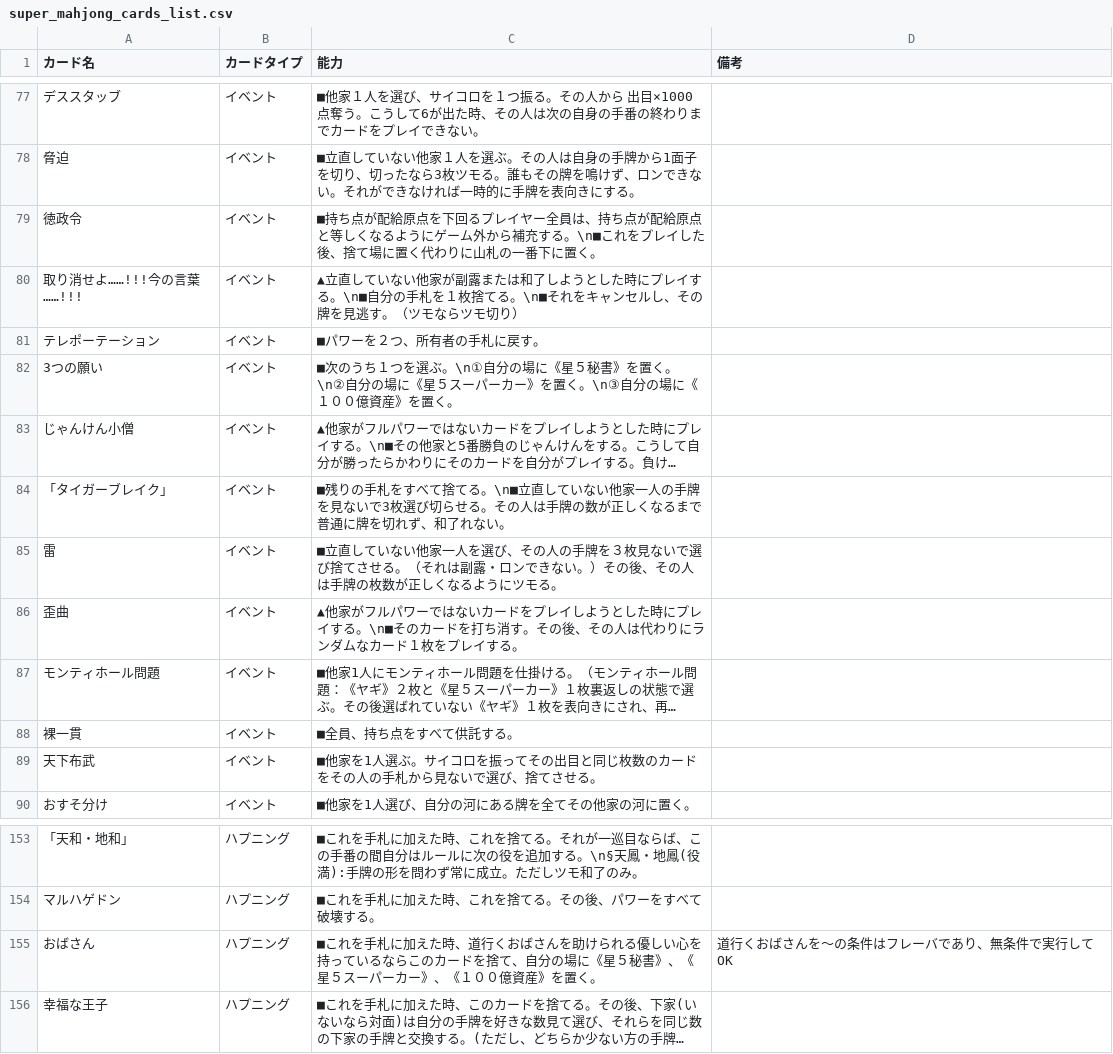
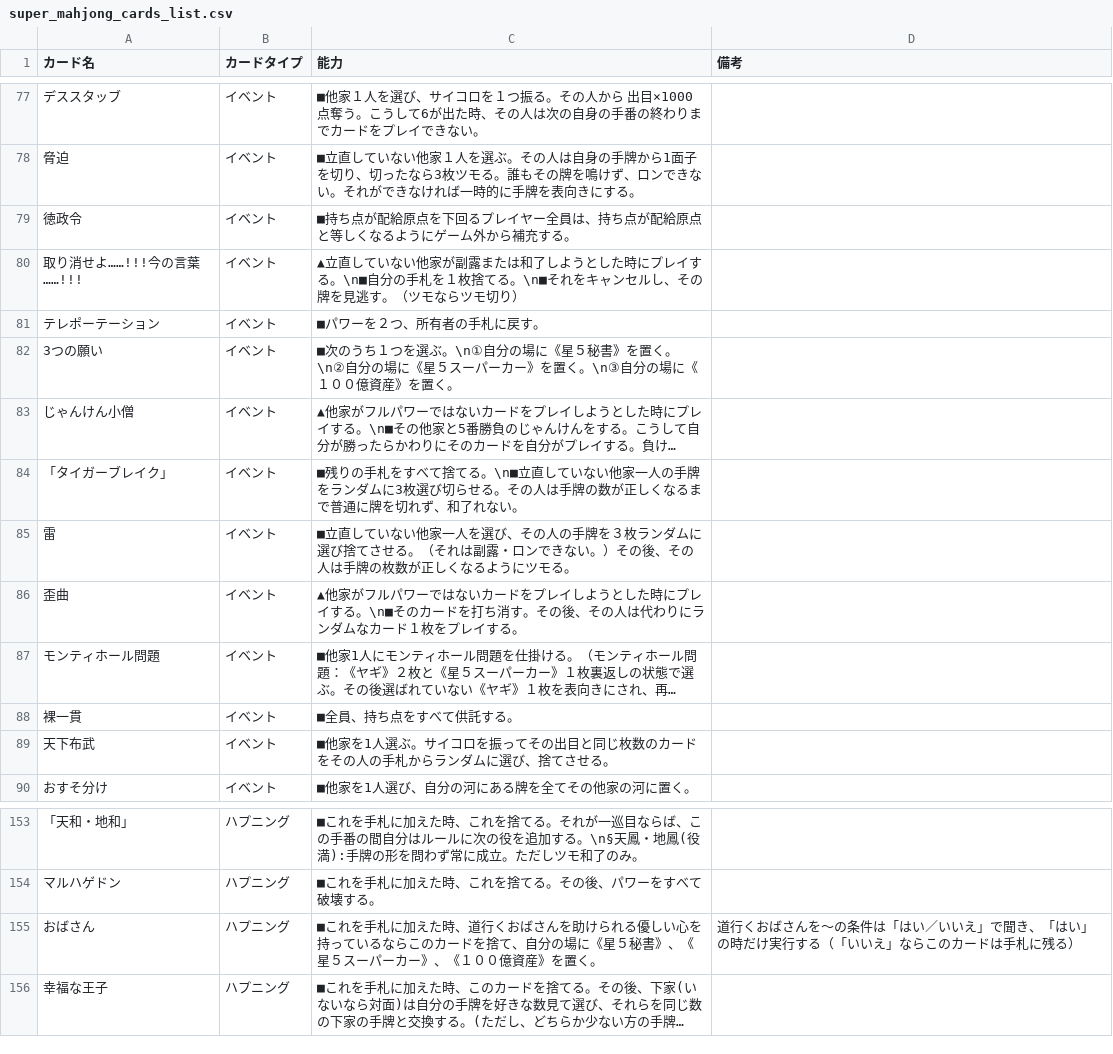
Before and after one commit to zuwaiebi/zuwaiebi-site, a CSV file: contents/super_mahjong/super_mahjong_cards_list.csv, drawn as a sheet; only a part is shown, gaps mark what is left out; long unchanged cells end in …; the diff names each change by its address in the sheet, - before the commit and + after, or states it on an @@ line.

```diff
--- a/contents/super_mahjong/super_mahjong_cards_list.csv
+++ b/contents/super_mahjong/super_mahjong_cards_list.csv
-C79 (能力): …充する。\n■これをプレイした後、捨て場に置く代わりに山札の一番下に置く。
+C79 (能力): …充する。
-C84 (能力): …の手牌を見ないで3枚選び…
+C84 (能力): …の手牌をランダムに3枚選び…
-C85 (能力): …牌を３枚見ないで選び捨て…
+C85 (能力): …牌を３枚ランダムに選び捨て…
-C89 (能力): …手札から見ないで選び、捨…
+C89 (能力): …手札からランダムに選び、捨…
-D155 (備考): 道行くおばさんを～の条件はフレーバであり、無条件で実行してOK
+D155 (備考): 道行くおばさんを～の条件は「はい／いいえ」で聞き、「はい」の時だけ実行する（「いいえ」ならこのカードは手札に残る）
```
Also changed, not shown: 11 other files.
